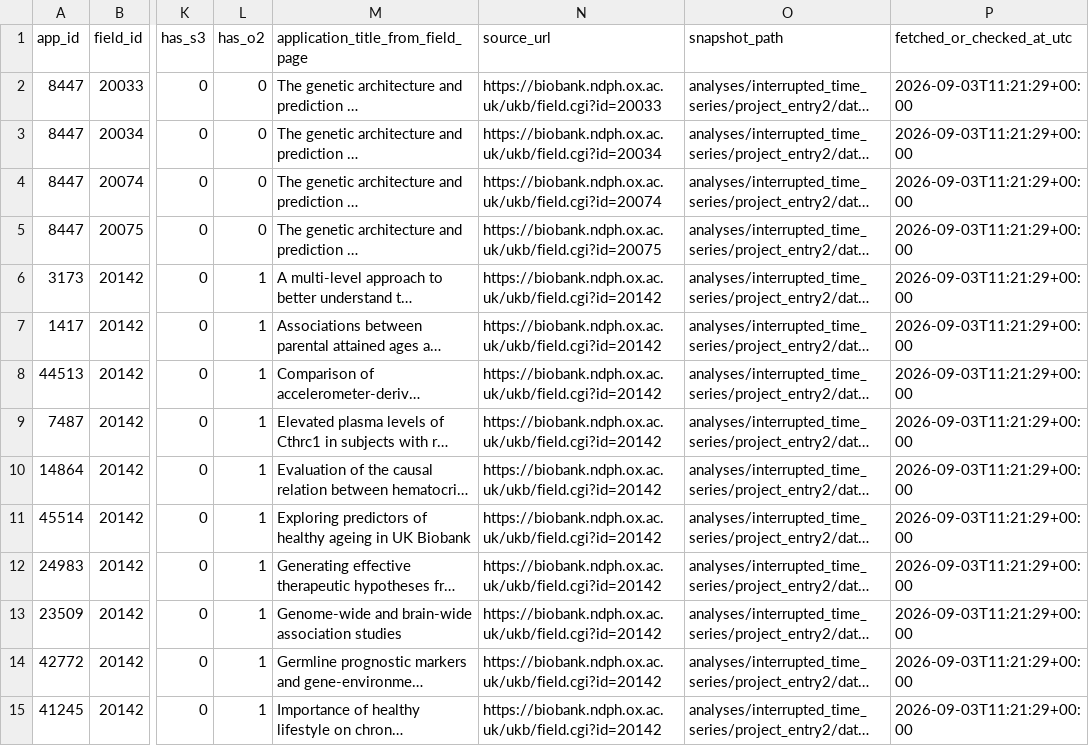
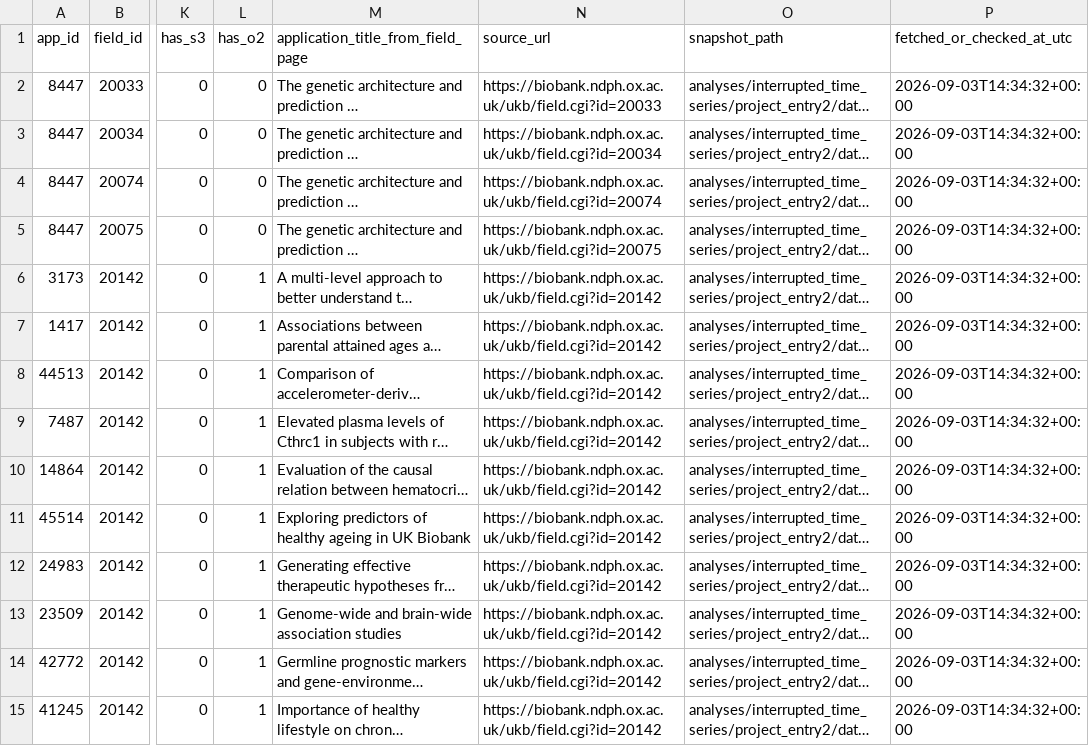
Before and after one commit to ZheqiJ/UKB_empirical, a CSV file: analyses/interrupted_time_series/project_entry2/data/application_field_tier_links.csv, drawn as a sheet; only a part is shown, gaps mark what is left out; long unchanged cells end in …; the diff covers the shown part only; the diff names each change by its address in the sheet, - before the commit and + after, or states it on an @@ line.

```diff
--- a/analyses/interrupted_time_series/project_entry2/data/application_field_tier_links.csv
+++ b/analyses/interrupted_time_series/project_entry2/data/application_field_tier_links.csv
-P2:P15 (fetched_or_checked_at_utc): 2026-09-03T11:21:29+00:00
+P2:P15 (fetched_or_checked_at_utc): 2026-09-03T14:34:32+00:00
```
Also changed, not shown: 59 edited cells elsewhere in this file, analyses/interrupted_time_series/project_entry2/data/classification_counts.csv, analyses/interrupted_time_series/project_entry2/data/project_entry2_monthly.csv, 21 other files.
